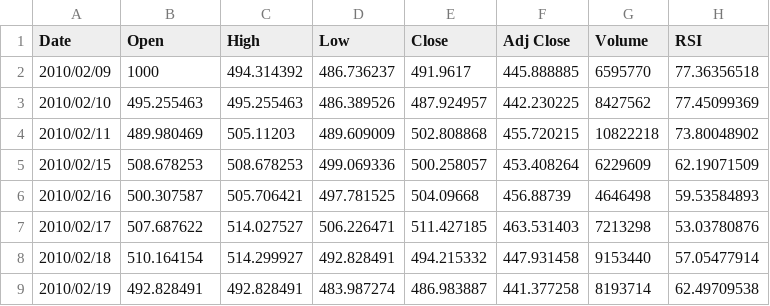
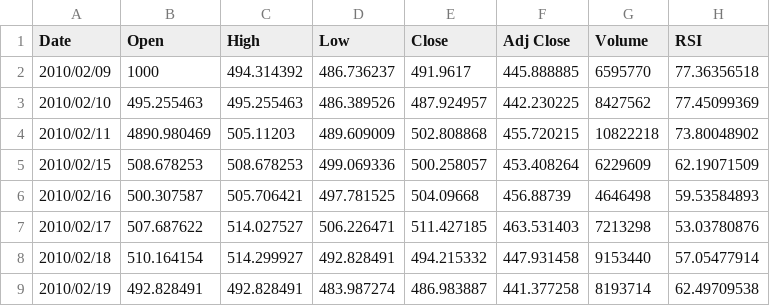
Before and after one commit to Rohitkd1/stocklens, a CSV file: Data set sheet.csv, drawn as a sheet; only a part is shown; the diff names each change by its address in the sheet, - before the commit and + after, or states it on an @@ line.

Commit message:
updates new value 2

```diff
--- a/Data set sheet.csv
+++ b/Data set sheet.csv
-B4 (Open): 489.980469
+B4 (Open): 4890.980469
```
